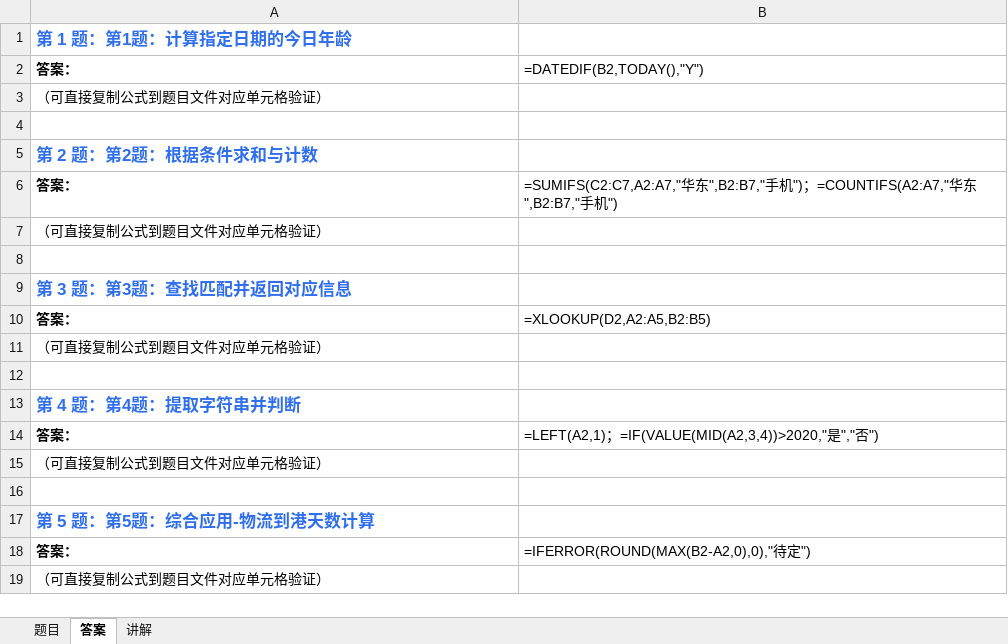
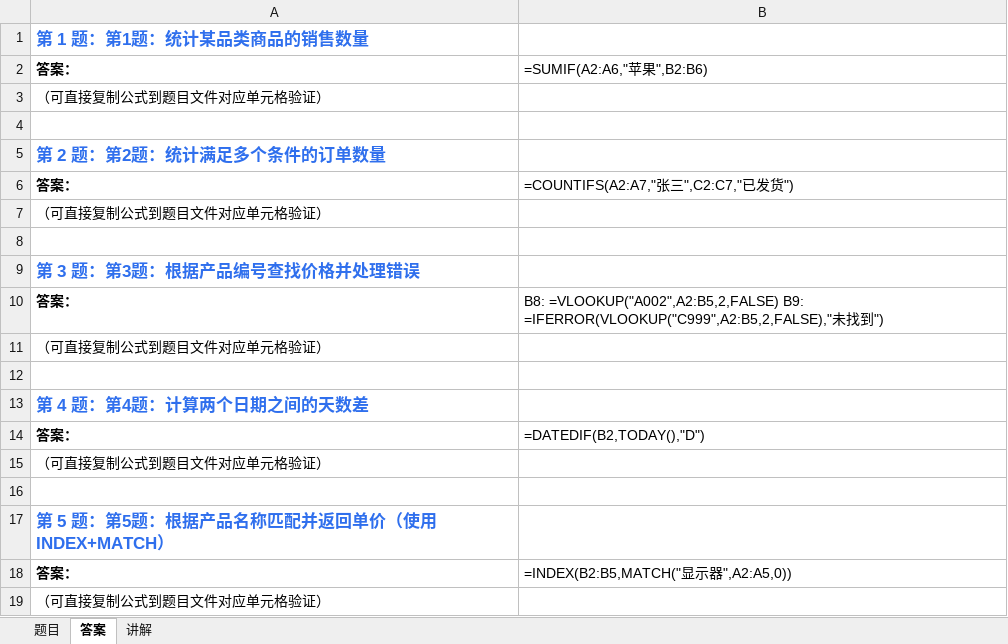
Before and after one commit to Fiona0706/English-Daily-Speaking, an Excel workbook: excel/latest.xlsx, sheet 答案, drawn as a sheet; values as stored, in another font and other column widths than the file's, no borders; formulas without a stored value are shown as written; the diff names each change by its address in the sheet, - before the commit and + after, or states it on an @@ line.

```diff
--- a/excel/latest.xlsx (sheet 答案)
+++ b/excel/latest.xlsx (sheet 答案)
-A1: 第 1 题：第1题：计算指定日期的今日年龄
+A1: 第 1 题：第1题：统计某品类商品的销售数量
-B2: =DATEDIF(B2,TODAY(),"Y")
+B2: =SUMIF(A2:A6,"苹果",B2:B6)
-A5: 第 2 题：第2题：根据条件求和与计数
+A5: 第 2 题：第2题：统计满足多个条件的订单数量
-B6: =SUMIFS(C2:C7,A2:A7,"华东",B2:B7,"手机")；=COUNTIFS(A2:A7,"华东",B2:B7,"手机")
+B6: =COUNTIFS(A2:A7,"张三",C2:C7,"已发货")
-A9: 第 3 题：第3题：查找匹配并返回对应信息
+A9: 第 3 题：第3题：根据产品编号查找价格并处理错误
-B10: =XLOOKUP(D2,A2:A5,B2:B5)
+B10: B8: =VLOOKUP("A002",A2:B5,2,FALSE) B9: =IFERROR(VLOOKUP("C999",A2:B5,2,FALSE),"未找到")
-A13: 第 4 题：第4题：提取字符串并判断
+A13: 第 4 题：第4题：计算两个日期之间的天数差
-B14: =LEFT(A2,1)；=IF(VALUE(MID(A2,3,4))>2020,"是","否")
+B14: =DATEDIF(B2,TODAY(),"D")
-A17: 第 5 题：第5题：综合应用-物流到港天数计算
+A17: 第 5 题：第5题：根据产品名称匹配并返回单价（使用INDEX+MATCH）
-B18: =IFERROR(ROUND(MAX(B2-A2,0),0),"待定")
+B18: =INDEX(B2:B5,MATCH("显示器",A2:A5,0))
```
Also changed, not shown: sheet 题目, sheet 讲解, 17 other files.
